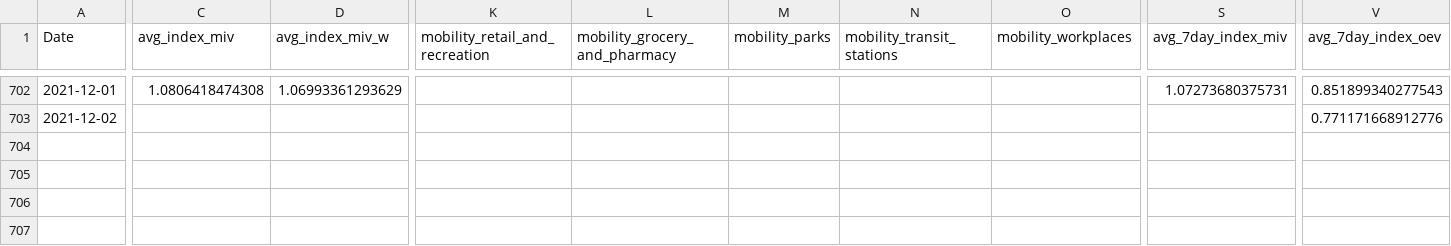
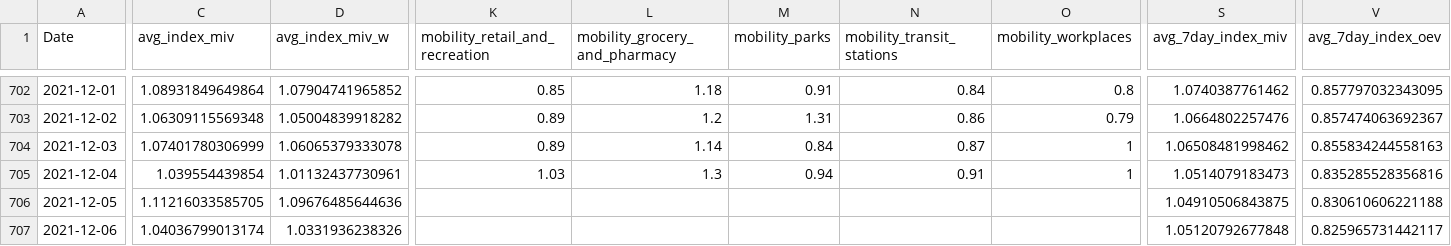
Before and after one commit to christophbaur/mobilitaets_index_zh, a CSV file: data/mobility_index.csv, drawn as a sheet; only a part is shown, gaps mark what is left out; rows hold the shown columns only; the diff covers the shown part only; the diff names each change by its address in the sheet, - before the commit and + after, or states it on an @@ line.

```diff
--- a/data/mobility_index.csv
+++ b/data/mobility_index.csv
-C702 (avg_index_miv): 1.0806418474308
+C702 (avg_index_miv): 1.08931849649864
-D702 (avg_index_miv_w): 1.06993361293629
+D702 (avg_index_miv_w): 1.07904741965852
-K702 (mobility_retail_and_recreation): (empty)
+K702 (mobility_retail_and_recreation): 0.85
-L702 (mobility_grocery_and_pharmacy): (empty)
+L702 (mobility_grocery_and_pharmacy): 1.18
-M702 (mobility_parks): (empty)
+M702 (mobility_parks): 0.91
-N702 (mobility_transit_stations): (empty)
+N702 (mobility_transit_stations): 0.84
-O702 (mobility_workplaces): (empty)
+O702 (mobility_workplaces): 0.8
-S702 (avg_7day_index_miv): 1.07273680375731
+S702 (avg_7day_index_miv): 1.0740387761462
-V702 (avg_7day_index_oev): 0.851899340277543
+V702 (avg_7day_index_oev): 0.857797032343095
-C703 (avg_index_miv): (empty)
+C703 (avg_index_miv): 1.06309115569348
-D703 (avg_index_miv_w): (empty)
+D703 (avg_index_miv_w): 1.05004839918282
-K703 (mobility_retail_and_recreation): (empty)
+K703 (mobility_retail_and_recreation): 0.89
-L703 (mobility_grocery_and_pharmacy): (empty)
+L703 (mobility_grocery_and_pharmacy): 1.2
-M703 (mobility_parks): (empty)
+M703 (mobility_parks): 1.31
-N703 (mobility_transit_stations): (empty)
+N703 (mobility_transit_stations): 0.86
-O703 (mobility_workplaces): (empty)
+O703 (mobility_workplaces): 0.79
-S703 (avg_7day_index_miv): (empty)
+S703 (avg_7day_index_miv): 1.0664802257476
-V703 (avg_7day_index_oev): 0.771171668912776
+V703 (avg_7day_index_oev): 0.857474063692367
+row 704: 2021-12-03 | 1.07401780306999 | 1.06065379333078 | 0.89 | 1.14 | 0.84 | 0.87 | 1 | 1.06508481998462 | 0.855834244558163
+row 705: 2021-12-04 | 1.039554439854 | 1.01132437730961 | 1.03 | 1.3 | 0.94 | 0.91 | 1 | 1.0514079183473 | 0.835285528356816
+row 706: 2021-12-05 | 1.11216033585705 | 1.09676485644636 |  |  |  |  |  | 1.04910506843875 | 0.830610606221188
+row 707: 2021-12-06 | 1.04036799013174 | 1.0331936238326 |  |  |  |  |  | 1.05120792677848 | 0.825965731442117
```
Also changed, not shown: 2 added rows and 53 edited cells elsewhere in this file.
